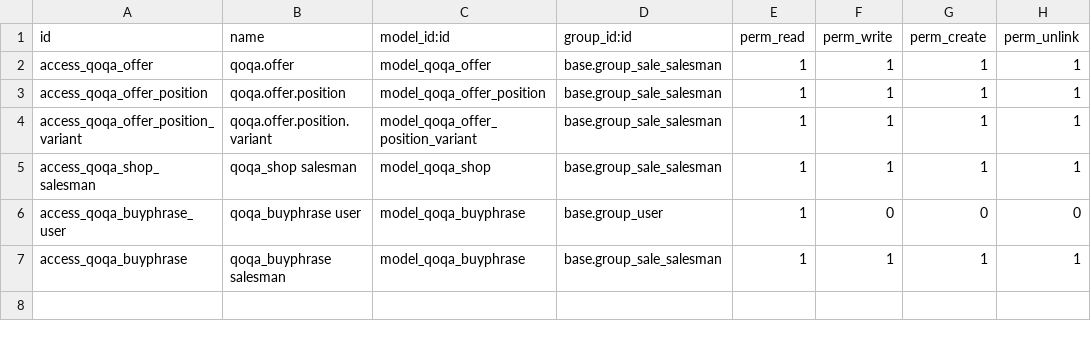
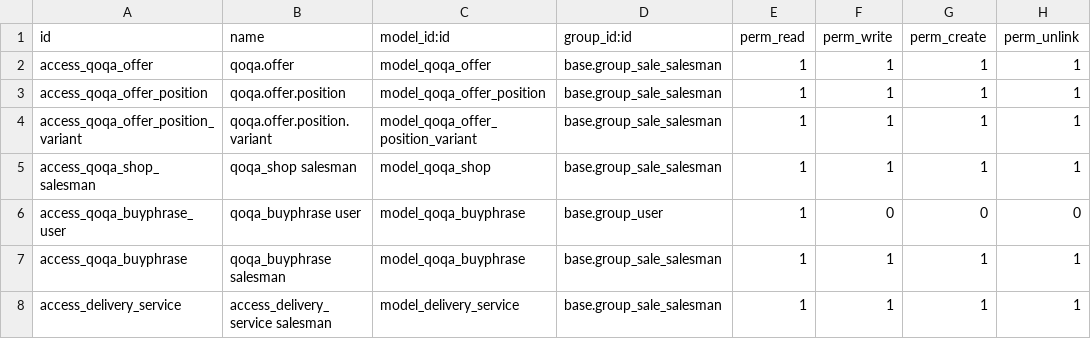
Before and after one commit to camptocamp/account-reconcile, a CSV file: specific_parts/specific-addons/qoqa_offer/security/ir.model.access.csv, drawn as a sheet.

```diff
--- a/specific_parts/specific-addons/qoqa_offer/security/ir.model.access.csv
+++ b/specific_parts/specific-addons/qoqa_offer/security/ir.model.access.csv
@@ -7 +7,2 @@ access_qoqa_buyphrase_user,"qoqa_buyphrase user","model_qoqa_buyphrase",base.gro
 access_qoqa_buyphrase,"qoqa_buyphrase salesman","model_qoqa_buyphrase",base.group_sale_salesman,1,1,1,1
+access_delivery_service,access_delivery_service salesman,model_delivery_service,base.group_sale_salesman,1,1,1,1
```
Also changed, not shown: specific_parts/specific-addons/connector_qoqa/security/ir.model.access.csv.
